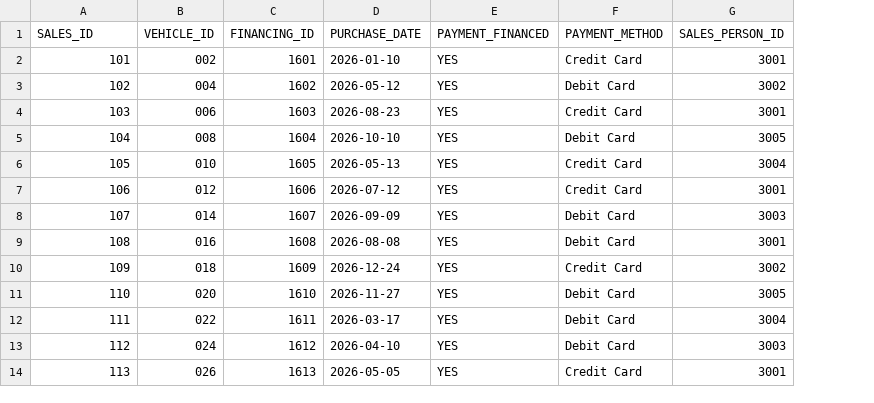
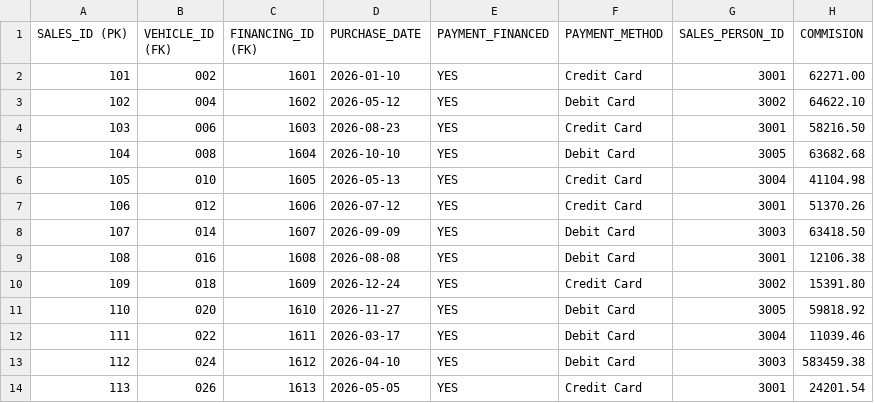
Before and after one commit to SamiahtB/MS3083v2-Busari, a CSV file: data/autonation/sales.csv, drawn as a sheet; only a part is shown; the diff names each change by its address in the sheet, - before the commit and + after, or states it on an @@ line.

```diff
--- a/data/autonation/sales.csv
+++ b/data/autonation/sales.csv
+column H (COMMISION), rows 2-14: 62271.00 | 64622.10 | 58216.50 | 63682.68 | 41104.98 | 51370.26 | 63418.50 | 12106.38 | 15391.80 | 59818.92 | 11039.46 | 583459.38 | 24201.54
-A1: SALES_ID
+A1: SALES_ID (PK)
-B1: VEHICLE_ID
+B1: VEHICLE_ID (FK)
-C1: FINANCING_ID
+C1: FINANCING_ID (FK)
```
Also changed, not shown: data/autonation/transactions.csv, 1 other file.
